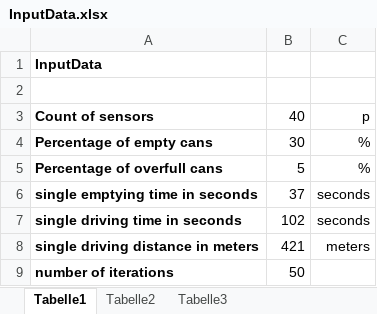
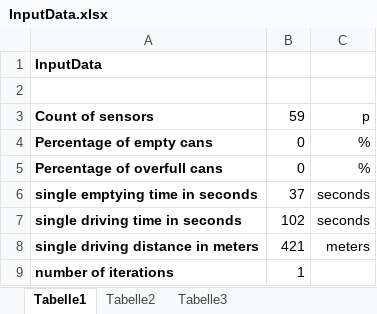
Before and after one commit to bud32160/trash-can-simulation, an Excel workbook: input/input_data/InputData.xlsx, sheet Tabelle1, drawn as a sheet; values as stored, in another font and other column widths than the file's, no borders; the diff names each change by its address in the sheet, - before the commit and + after, or states it on an @@ line.

```diff
--- a/input/input_data/InputData.xlsx (sheet Tabelle1)
+++ b/input/input_data/InputData.xlsx (sheet Tabelle1)
-B3: 40
+B3: 59
-B4: 30
+B4: 0
-B5: 5
+B5: 0
-B9: 50
+B9: 1
```
Also changed, not shown: input/can_list/TourSheet.xlsx, 11 other files.
